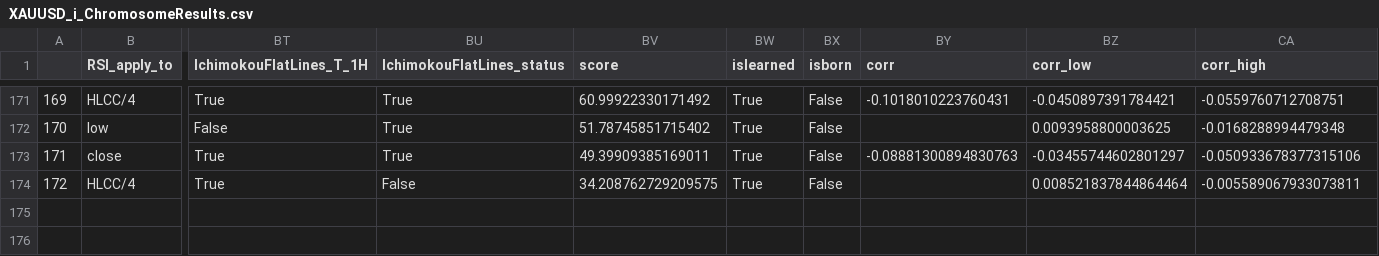
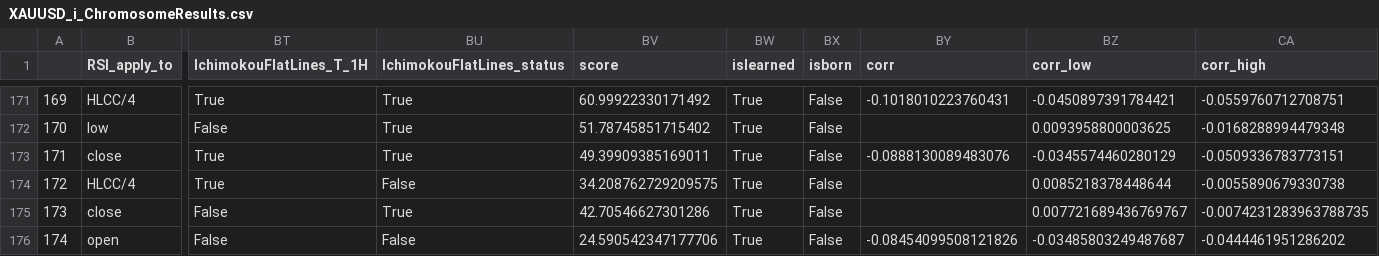
Before and after one commit to Mehrshad-Sorena/ShadBot, a CSV file: src/indicators/RSI/GeneticLearning_DB/elites/primary/buy/XAUUSD_i_ChromosomeResults.csv, drawn as a sheet; only a part is shown, gaps mark what is left out; rows hold the shown columns only; the diff names each change by its address in the sheet, - before the commit and + after, or states it on an @@ line.

```diff
--- a/src/indicators/RSI/GeneticLearning_DB/elites/primary/buy/XAUUSD_i_ChromosomeResults.csv
+++ b/src/indicators/RSI/GeneticLearning_DB/elites/primary/buy/XAUUSD_i_ChromosomeResults.csv
-BY173 (corr): -0.08881300894830763
+BY173 (corr): -0.0888130089483076
-BZ173 (corr_low): -0.03455744602801297
+BZ173 (corr_low): -0.0345574460280129
-CA173 (corr_high): -0.050933678377315106
+CA173 (corr_high): -0.0509336783773151
-BZ174 (corr_low): 0.008521837844864464
+BZ174 (corr_low): 0.0085218378448644
-CA174 (corr_high): -0.005589067933073811
+CA174 (corr_high): -0.0055890679330738
+row 175: 173 | close | False | True | 42.70546627301286 | True | False |  | 0.007721689436769767 | -0.0074231283963788735
+row 176: 174 | open | False | False | 24.590542347177706 | True | False | -0.08454099508121826 | -0.03485803249487687 | -0.0444461951286202
```
Also changed, not shown: src/indicators/RSI/GeneticLearning_DB/elites/primary/buy/XAUUSD_i_LearningResults.csv, src/indicators/RSI/GeneticLearning_DB/graveyard/primary/buy/XAUUSD_i.csv, 8 other files.
